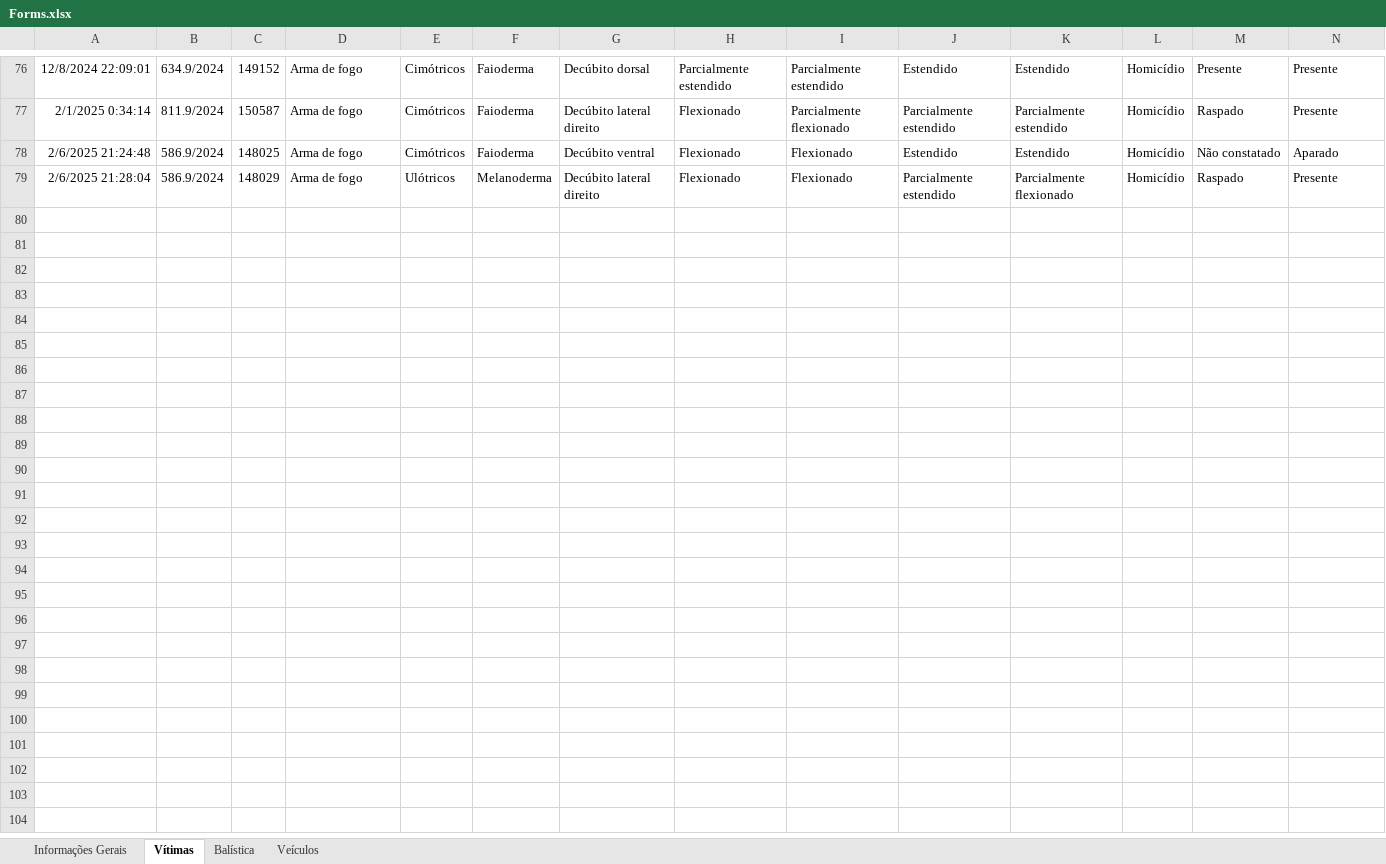
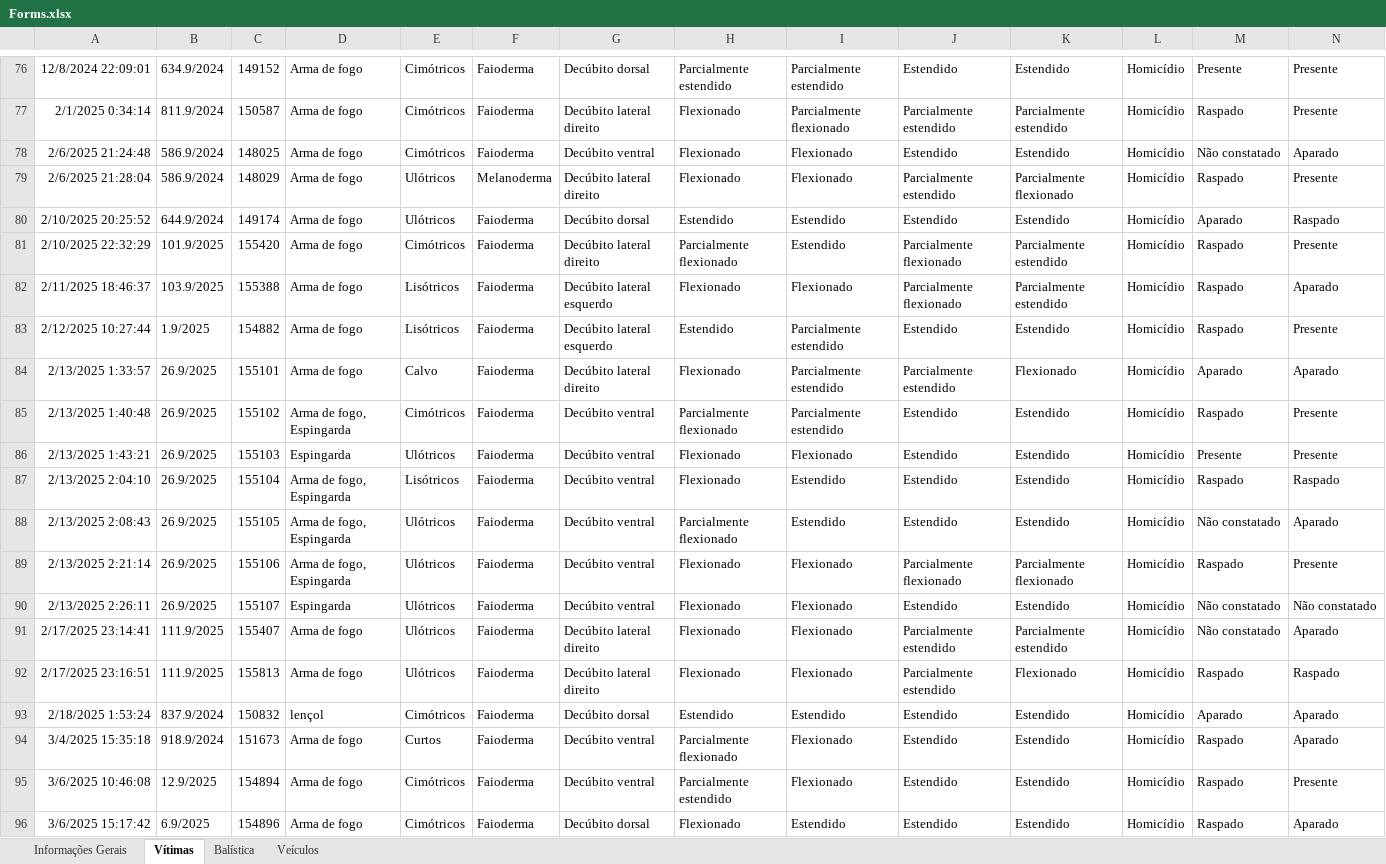
Before and after one commit to betson-fernando/laudo-pericial, an Excel workbook: Forms.xlsx, sheet Vítimas, drawn as a sheet; only a part is shown, gaps mark what is left out; values as stored, in another font and other column widths than the file's, no borders; charts and pictures not drawn; rows hold the shown columns only; the diff names each change by its address in the sheet, - before the commit and + after, or states it on an @@ line.

```diff
--- a/Forms.xlsx (sheet Vítimas)
+++ b/Forms.xlsx (sheet Vítimas)
+row 80: 2/10/2025 20:25:52 | 644.9/2024 | 149174 | Arma de fogo | Ulótricos | Faioderma | Decúbito dorsal | Estendido | Estendido | Estendido | Estendido | Homicídio | Aparado | Raspado
+row 81: 2/10/2025 22:32:29 | 101.9/2025 | 155420 | Arma de fogo | Cimótricos | Faioderma | Decúbito lateral direito | Parcialmente flexionado | Estendido | Parcialmente flexionado | Parcialmente estendido | Homicídio | Raspado | Presente
+row 82: 2/11/2025 18:46:37 | 103.9/2025 | 155388 | Arma de fogo | Lisótricos | Faioderma | Decúbito lateral esquerdo | Flexionado | Flexionado | Parcialmente flexionado | Parcialmente estendido | Homicídio | Raspado | Aparado
+row 83: 2/12/2025 10:27:44 | 1.9/2025 | 154882 | Arma de fogo | Lisótricos | Faioderma | Decúbito lateral esquerdo | Estendido | Parcialmente estendido | Estendido | Estendido | Homicídio | Raspado | Presente
+row 84: 2/13/2025 1:33:57 | 26.9/2025 | 155101 | Arma de fogo | Calvo | Faioderma | Decúbito lateral direito | Flexionado | Parcialmente estendido | Parcialmente estendido | Flexionado | Homicídio | Aparado | Aparado
+row 85: 2/13/2025 1:40:48 | 26.9/2025 | 155102 | Arma de fogo, Espingarda | Cimótricos | Faioderma | Decúbito ventral | Parcialmente flexionado | Parcialmente estendido | Estendido | Estendido | Homicídio | Raspado | Presente
+row 86: 2/13/2025 1:43:21 | 26.9/2025 | 155103 | Espingarda | Ulótricos | Faioderma | Decúbito ventral | Flexionado | Flexionado | Estendido | Estendido | Homicídio | Presente | Presente
+row 87: 2/13/2025 2:04:10 | 26.9/2025 | 155104 | Arma de fogo, Espingarda | Lisótricos | Faioderma | Decúbito ventral | Flexionado | Estendido | Estendido | Estendido | Homicídio | Raspado | Raspado
+row 88: 2/13/2025 2:08:43 | 26.9/2025 | 155105 | Arma de fogo, Espingarda | Ulótricos | Faioderma | Decúbito ventral | Parcialmente flexionado | Estendido | Estendido | Estendido | Homicídio | Não constatado | Aparado
+row 89: 2/13/2025 2:21:14 | 26.9/2025 | 155106 | Arma de fogo, Espingarda | Ulótricos | Faioderma | Decúbito ventral | Flexionado | Flexionado | Parcialmente flexionado | Parcialmente flexionado | Homicídio | Raspado | Presente
+row 90: 2/13/2025 2:26:11 | 26.9/2025 | 155107 | Espingarda | Ulótricos | Faioderma | Decúbito ventral | Flexionado | Flexionado | Estendido | Estendido | Homicídio | Não constatado | Não constatado
+row 91: 2/17/2025 23:14:41 | 111.9/2025 | 155407 | Arma de fogo | Ulótricos | Faioderma | Decúbito lateral direito | Flexionado | Flexionado | Parcialmente estendido | Parcialmente estendido | Homicídio | Não constatado | Aparado
+row 92: 2/17/2025 23:16:51 | 111.9/2025 | 155813 | Arma de fogo | Ulótricos | Faioderma | Decúbito lateral direito | Flexionado | Flexionado | Parcialmente estendido | Flexionado | Homicídio | Raspado | Raspado
+row 93: 2/18/2025 1:53:24 | 837.9/2024 | 150832 | lençol | Cimótricos | Faioderma | Decúbito dorsal | Estendido | Estendido | Estendido | Estendido | Homicídio | Aparado | Aparado
+row 94: 3/4/2025 15:35:18 | 918.9/2024 | 151673 | Arma de fogo | Curtos | Faioderma | Decúbito ventral | Parcialmente flexionado | Flexionado | Estendido | Estendido | Homicídio | Raspado | Aparado
+row 95: 3/6/2025 10:46:08 | 12.9/2025 | 154894 | Arma de fogo | Cimótricos | Faioderma | Decúbito ventral | Parcialmente estendido | Flexionado | Estendido | Estendido | Homicídio | Raspado | Presente
+row 96: 3/6/2025 15:17:42 | 6.9/2025 | 154896 | Arma de fogo | Cimótricos | Faioderma | Decúbito dorsal | Flexionado | Estendido | Estendido | Estendido | Homicídio | Raspado | Aparado
```
Also changed, not shown: sheet Informações Gerais, Parametros.xlsx, 17 other files.
